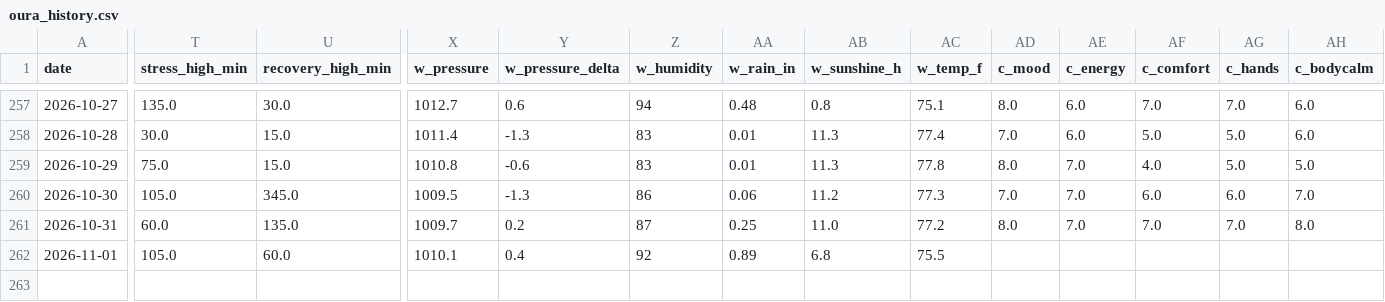
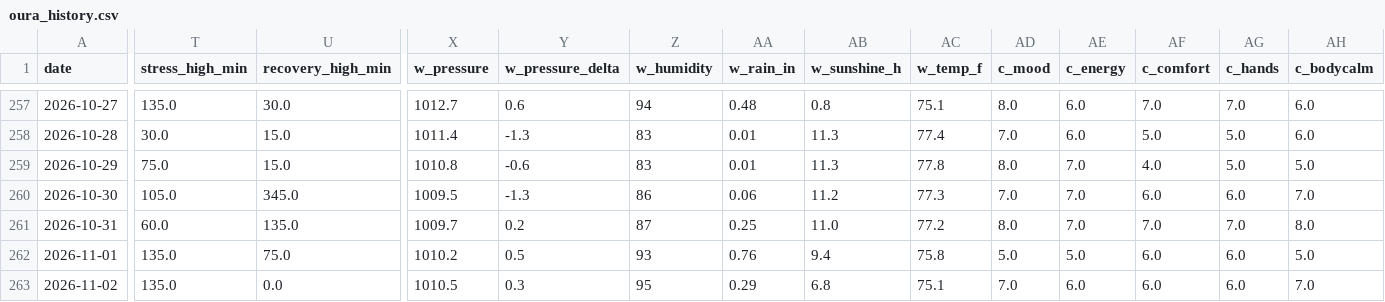
Before and after one commit to muggzzi/oura-notion-sync, a CSV file: docs/oura_history.csv, drawn as a sheet; only a part is shown, gaps mark what is left out; rows hold the shown columns only; the diff covers the shown part only; the diff names each change by its address in the sheet, - before the commit and + after, or states it on an @@ line.

```diff
--- a/docs/oura_history.csv
+++ b/docs/oura_history.csv
-T262 (stress_high_min): 105.0
+T262 (stress_high_min): 135.0
-U262 (recovery_high_min): 60.0
+U262 (recovery_high_min): 75.0
-X262 (w_pressure): 1010.1
+X262 (w_pressure): 1010.2
-Y262 (w_pressure_delta): 0.4
+Y262 (w_pressure_delta): 0.5
-Z262 (w_humidity): 92
+Z262 (w_humidity): 93
-AA262 (w_rain_in): 0.89
+AA262 (w_rain_in): 0.76
-AB262 (w_sunshine_h): 6.8
+AB262 (w_sunshine_h): 9.4
-AC262 (w_temp_f): 75.5
+AC262 (w_temp_f): 75.8
-AD262 (c_mood): (empty)
+AD262 (c_mood): 5.0
-AE262 (c_energy): (empty)
+AE262 (c_energy): 5.0
-AF262 (c_comfort): (empty)
+AF262 (c_comfort): 6.0
-AG262 (c_hands): (empty)
+AG262 (c_hands): 6.0
-AH262 (c_bodycalm): (empty)
+AH262 (c_bodycalm): 5.0
+row 263: 2026-11-02 | 135.0 | 0.0 | 1010.5 | 0.3 | 95 | 0.29 | 6.8 | 75.1 | 7.0 | 6.0 | 6.0 | 6.0 | 7.0
```
Also changed, not shown: 2 edited cells elsewhere in this file.
